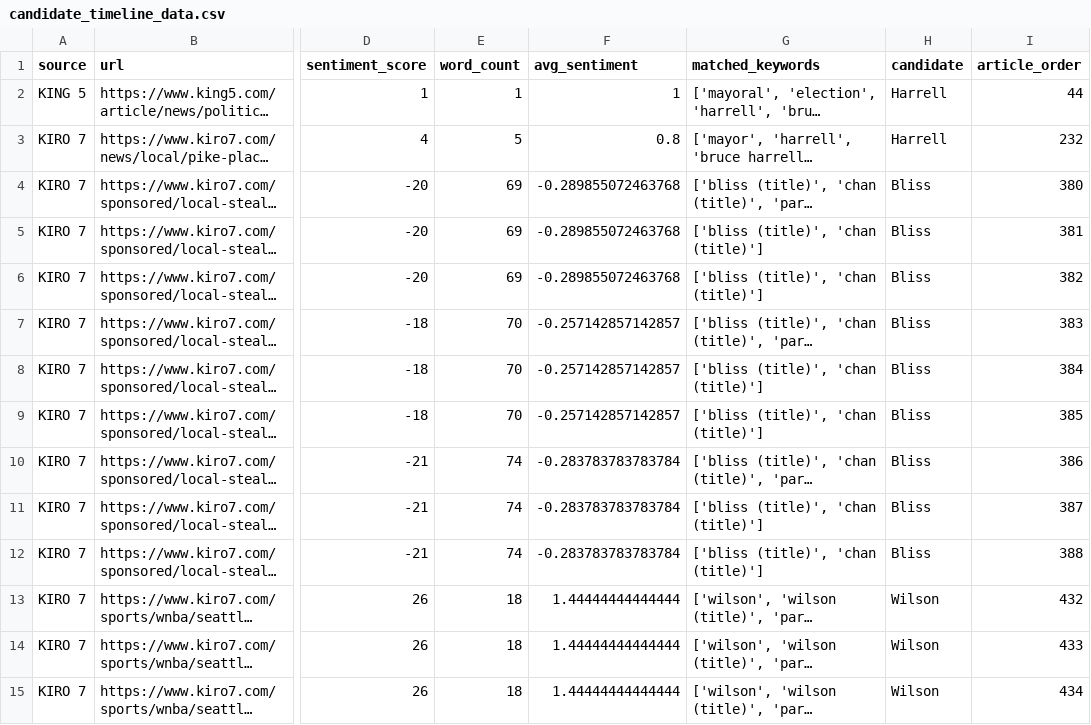
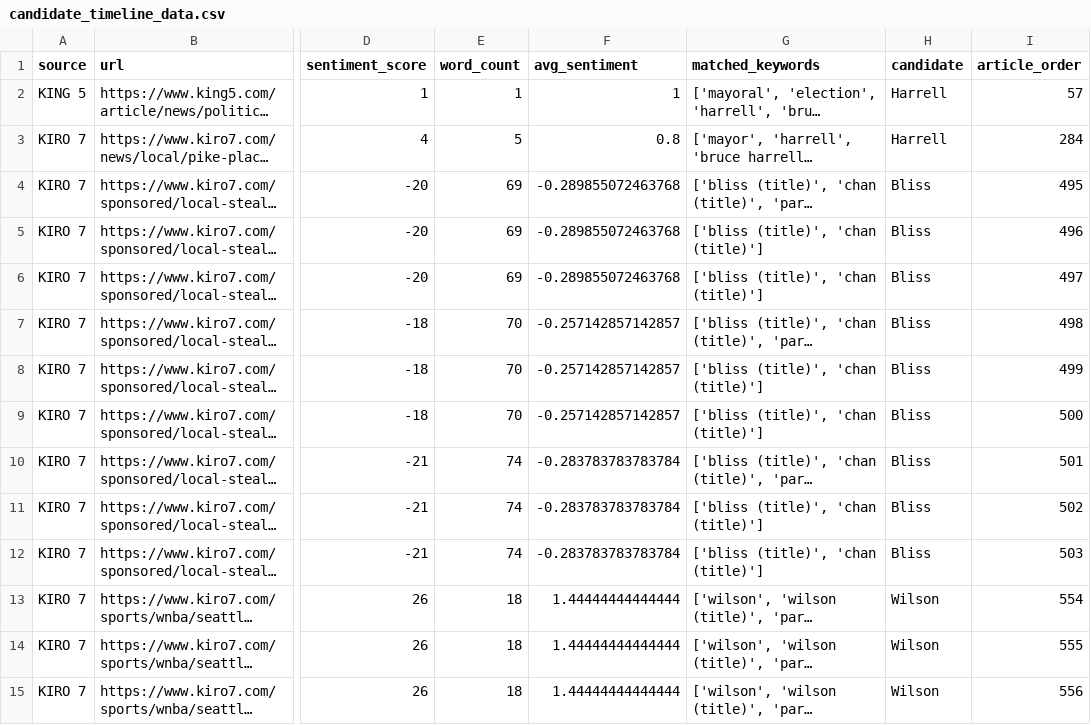
Before and after one commit to JPBradley3/NewspaperSentiment, a CSV file: candidate_timeline_data.csv, drawn as a sheet; only a part is shown, gaps mark what is left out; long unchanged cells end in …; the diff covers the shown part only; the diff names each change by its address in the sheet, - before the commit and + after, or states it on an @@ line.

Commit message:
Updated data and plots
Updated the data and plots so that today's papers were included. Noticing that some previous articles are being left behind and will need to tune the relevancy grading to keep all articles found over time. This probably needs a different database too.

NOTE: NEW DB needed

```diff
--- a/candidate_timeline_data.csv
+++ b/candidate_timeline_data.csv
-I2 (article_order): 44
+I2 (article_order): 57
-I3 (article_order): 232
+I3 (article_order): 284
-I4 (article_order): 380
+I4 (article_order): 495
-I5 (article_order): 381
+I5 (article_order): 496
-I6 (article_order): 382
+I6 (article_order): 497
-I7 (article_order): 383
+I7 (article_order): 498
-I8 (article_order): 384
+I8 (article_order): 499
-I9 (article_order): 385
+I9 (article_order): 500
-I10 (article_order): 386
+I10 (article_order): 501
-I11 (article_order): 387
+I11 (article_order): 502
-I12 (article_order): 388
+I12 (article_order): 503
-I13 (article_order): 432
+I13 (article_order): 554
-I14 (article_order): 433
+I14 (article_order): 555
-I15 (article_order): 434
+I15 (article_order): 556
```
Also changed, not shown: 2 added rows and 51 edited cells elsewhere in this file, candidate_sentiment_by_source.csv, sentiment_by_source.csv, 6 other files.
